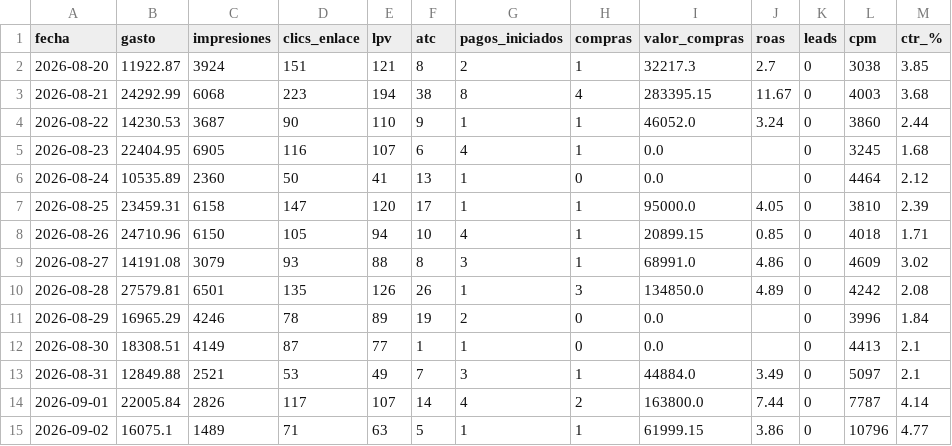
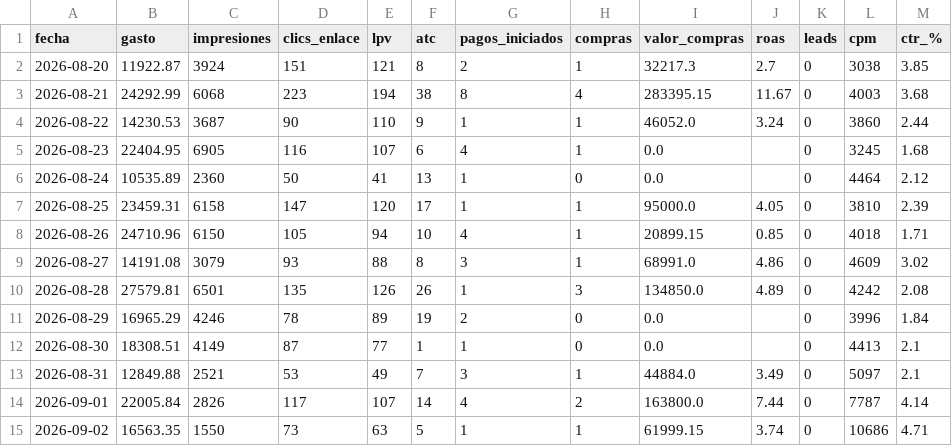
Before and after one commit to magdalenadialeva/maia-hub, a CSV file: brandbrain/alba_diario.csv, drawn as a sheet.

```diff
--- a/brandbrain/alba_diario.csv
+++ b/brandbrain/alba_diario.csv
@@ -14,2 +14,2 @@
 2026-09-01,22005.84,2826,117,107,14,4,2,163800.0,7.44,0,7787,4.14
-2026-09-02,16075.1,1489,71,63,5,1,1,61999.15,3.86,0,10796,4.77
+2026-09-02,16563.35,1550,73,63,5,1,1,61999.15,3.74,0,10686,4.71
```
Also changed, not shown: brandbrain/alba_creativos.csv, brandbrain/mossy_creativos.csv, 30 other files.
